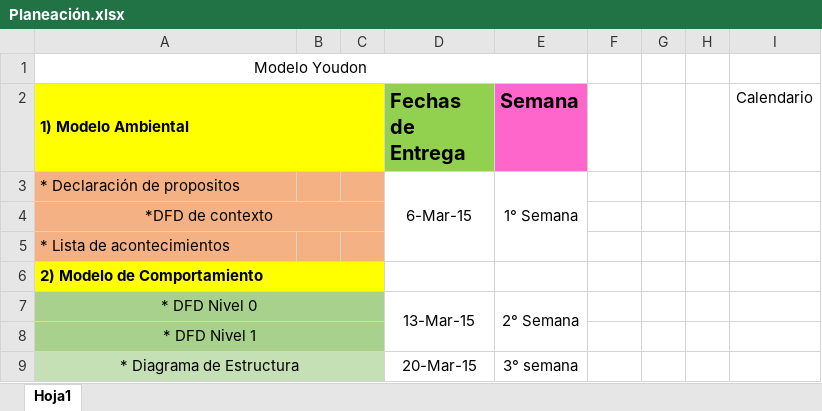
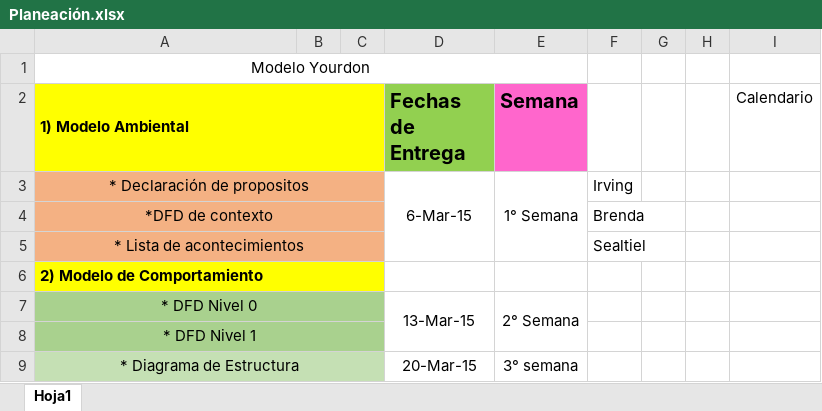
Before and after one commit to sealtiel92/administracion-de-proyectos, an Excel workbook: documentos/Planeación.xlsx, sheet Hoja1, drawn as a sheet; only a part is shown; values as stored, in another font and other column widths than the file's, no borders; charts and pictures not drawn; the diff names each change by its address in the sheet, - before the commit and + after, or states it on an @@ line.

Commit message:
Planeación
Se agrego la asignación de actividades

```diff
--- a/documentos/Planeación.xlsx (sheet Hoja1)
+++ b/documentos/Planeación.xlsx (sheet Hoja1)
-A1 (1) Modelo Ambiental): Modelo Youdon
+A1 (1) Modelo Ambiental): Modelo Yourdon
-A3 alignment: left
+A3 alignment: center
+A3:C3 merged
-F3: (empty)
+F3: Irving
-F4: (empty)
+F4: Brenda
-A5 alignment: left
+A5 alignment: center
+A5:C5 merged
-F5: (empty)
+F5: Sealtiel
```
